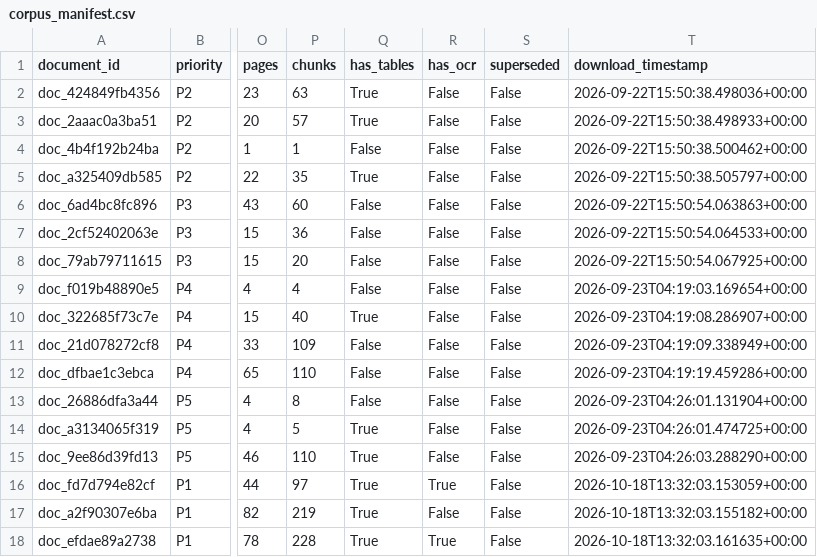
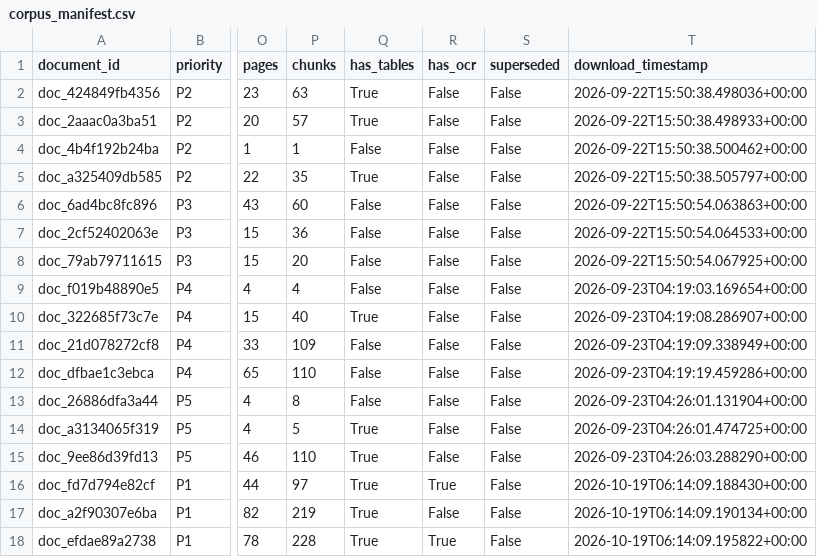
Before and after one commit to Bisw-ajit/Language-agnostic-chatbot, a CSV file: data/corpus_manifest.csv, drawn as a sheet; only a part is shown, gaps mark what is left out; the diff names each change by its address in the sheet, - before the commit and + after, or states it on an @@ line.

```diff
--- a/data/corpus_manifest.csv
+++ b/data/corpus_manifest.csv
-T16 (download_timestamp): 2026-10-18T13:32:03.153059+00:00
+T16 (download_timestamp): 2026-10-19T06:14:09.188430+00:00
-T17 (download_timestamp): 2026-10-18T13:32:03.155182+00:00
+T17 (download_timestamp): 2026-10-19T06:14:09.190134+00:00
-T18 (download_timestamp): 2026-10-18T13:32:03.161635+00:00
+T18 (download_timestamp): 2026-10-19T06:14:09.195822+00:00
```
Also changed, not shown: 9 other files.
